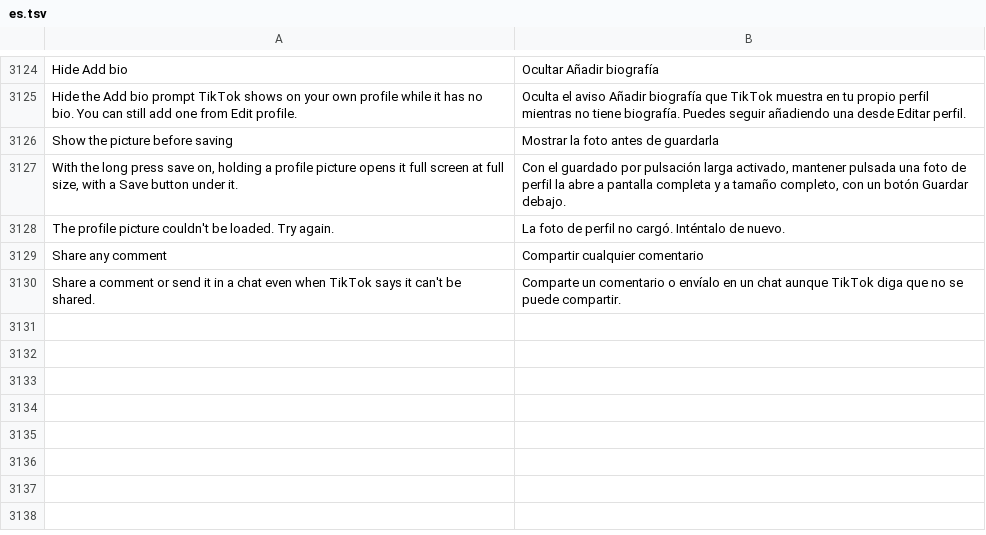
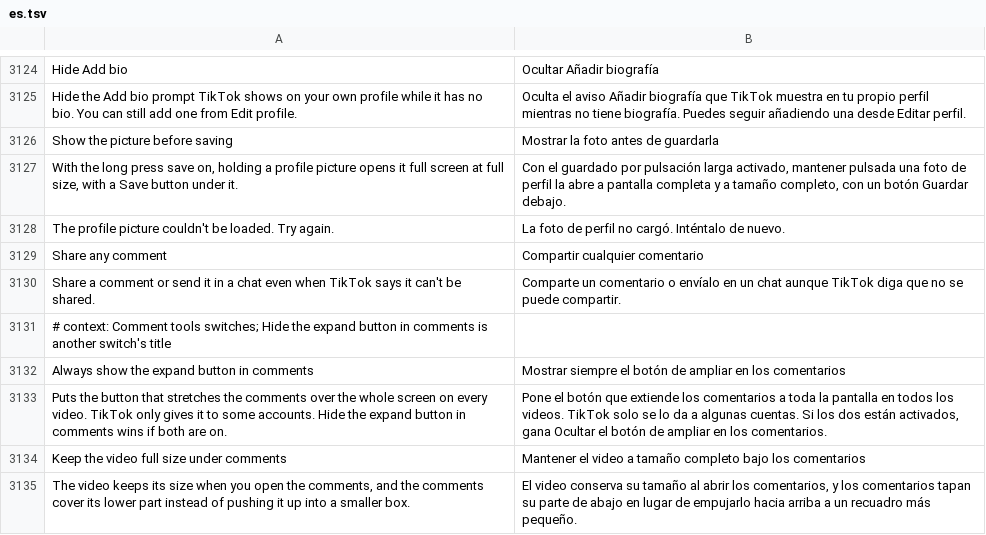
Before and after one commit to SysAdminDoc/HushFeed, a TSV file: extensions/tiktok/src/main/l10n/es.tsv, drawn as a sheet; only a part is shown, gaps mark what is left out; the diff names each change by its address in the sheet, - before the commit and + after, or states it on an @@ line.

```diff
--- a/extensions/tiktok/src/main/l10n/es.tsv
+++ b/extensions/tiktok/src/main/l10n/es.tsv
+row 3131: # context: Comment tools switches; Hide the expand button in comments is another switch's title
+row 3132: Always show the expand button in comments | Mostrar siempre el botón de ampliar en los comentarios
+row 3133: Puts the button that stretches the comments over the whole screen on every video. TikTok only gives it to some accounts. Hide the expand button in comments wins if both are on. | Pone el botón que extiende los comentarios a toda la pantalla en todos los videos. TikTok solo se lo da a algunas cuentas. Si los dos están activados, gana Ocultar el botón de ampliar en los comentarios.
+row 3134: Keep the video full size under comments | Mantener el video a tamaño completo bajo los comentarios
+row 3135: The video keeps its size when you open the comments, and the comments cover its lower part instead of pushing it up into a smaller box. | El video conserva su tamaño al abrir los comentarios, y los comentarios tapan su parte de abajo en lugar de empujarlo hacia arriba a un recuadro más pequeño.
```
Also changed, not shown: extensions/tiktok/src/main/l10n/ar.tsv, extensions/tiktok/src/main/l10n/de.tsv, 32 other files.
